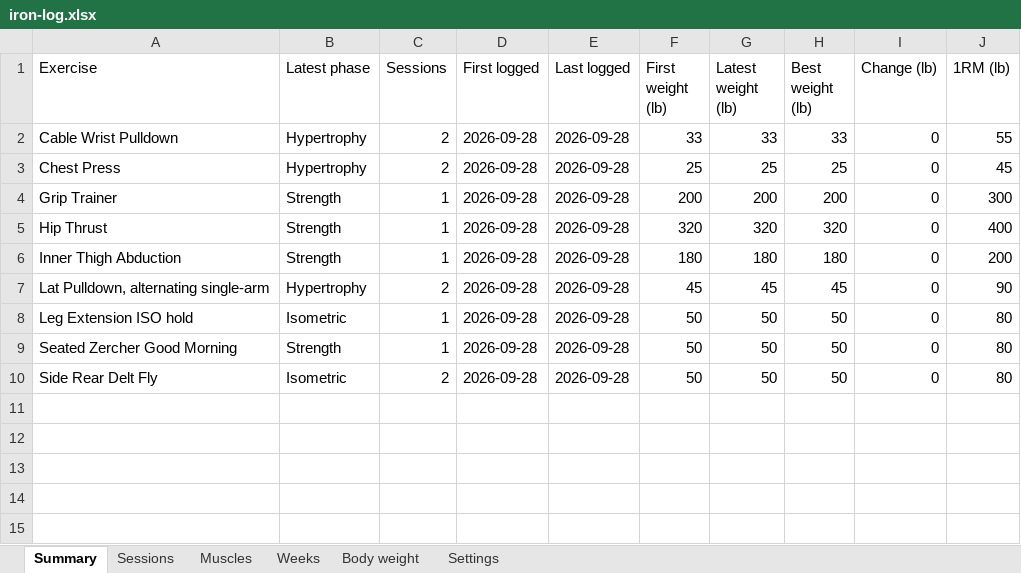
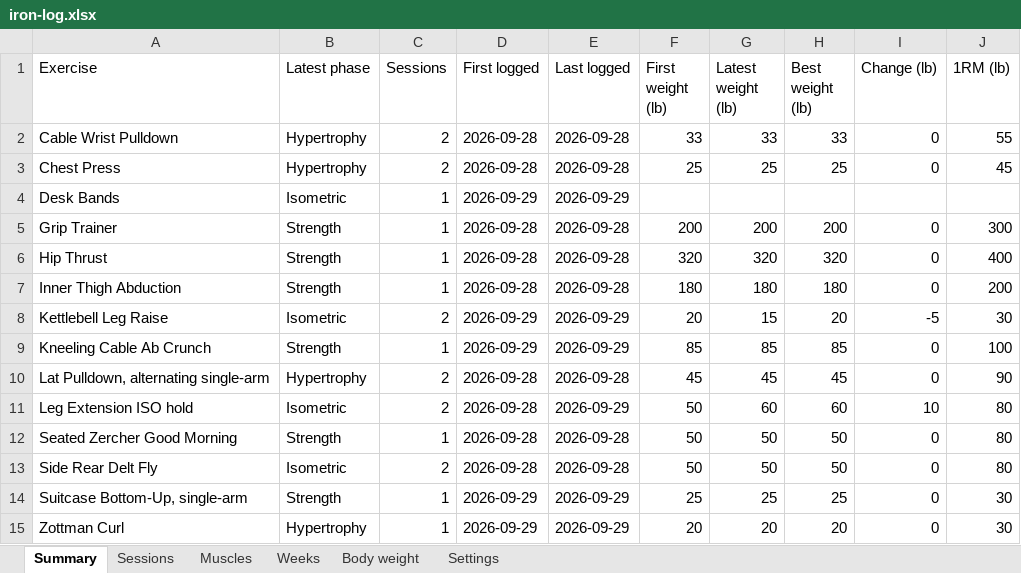
Before and after one commit to jacgit18/iron-log, an Excel workbook: iron-log.xlsx, sheet Summary, drawn as a sheet; values as stored, in another font and other column widths than the file's, no borders; addresses are those after the commit; the diff names each change by its address in the sheet, - before the commit and + after, or states it on an @@ line.

```diff
--- a/iron-log.xlsx (sheet Summary)
+++ b/iron-log.xlsx (sheet Summary)
+row 4: Desk Bands | Isometric | 1 | 2026-09-29 | 2026-09-29
+row 8: Kettlebell Leg Raise | Isometric | 2 | 2026-09-29 | 2026-09-29 | 20 | 15 | 20 | -5 | 30
+row 9: Kneeling Cable Ab Crunch | Strength | 1 | 2026-09-29 | 2026-09-29 | 85 | 85 | 85 | 0 | 100
-C11 (Sessions): 1
+C11 (Sessions): 2
-E11 (Last logged): 2026-09-28
+E11 (Last logged): 2026-09-29
-G11 (Latest weight (lb)): 50
+G11 (Latest weight (lb)): 60
-H11 (Best weight (lb)): 50
+H11 (Best weight (lb)): 60
-I11 (Change (lb)): 0
+I11 (Change (lb)): 10
+row 14: Suitcase Bottom-Up, single-arm | Strength | 1 | 2026-09-29 | 2026-09-29 | 25 | 25 | 25 | 0 | 30
+row 15: Zottman Curl | Hypertrophy | 1 | 2026-09-29 | 2026-09-29 | 20 | 20 | 20 | 0 | 30
```
Also changed, not shown: sheet Sessions, sheet Muscles, sheet Weeks, sheet Settings, 1 other file.
